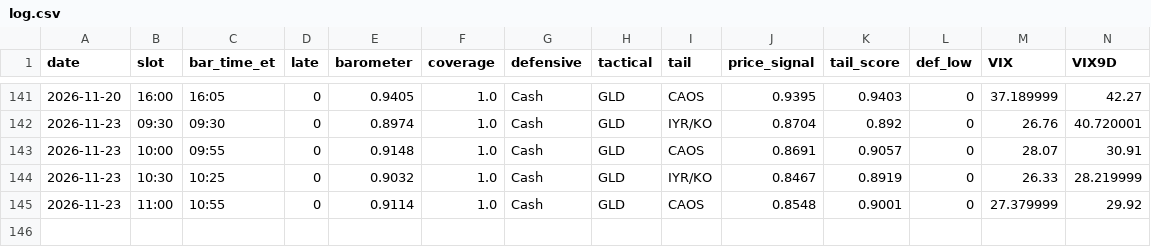
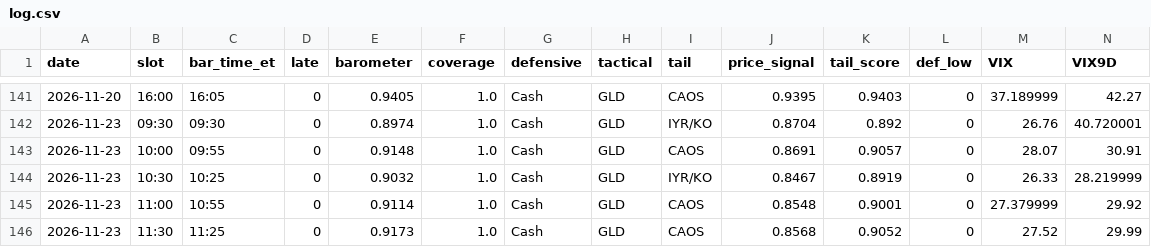
Before and after one commit to leveragevolatilitylife/Volatility-Thermometer, a CSV file: data/log.csv, drawn as a sheet; only a part is shown, gaps mark what is left out; rows hold the shown columns only; the diff names each change by its address in the sheet, - before the commit and + after, or states it on an @@ line.

Commit message:
data: 2026-11-23T16:55:22Z

```diff
--- a/data/log.csv
+++ b/data/log.csv
+row 146: 2026-11-23 | 11:30 | 11:25 | 0 | 0.9173 | 1.0 | Cash | GLD | CAOS | 0.8568 | 0.9052 | 0 | 27.52 | 29.99
```
Also changed, not shown: data/raw_log.csv, 2 other files.
